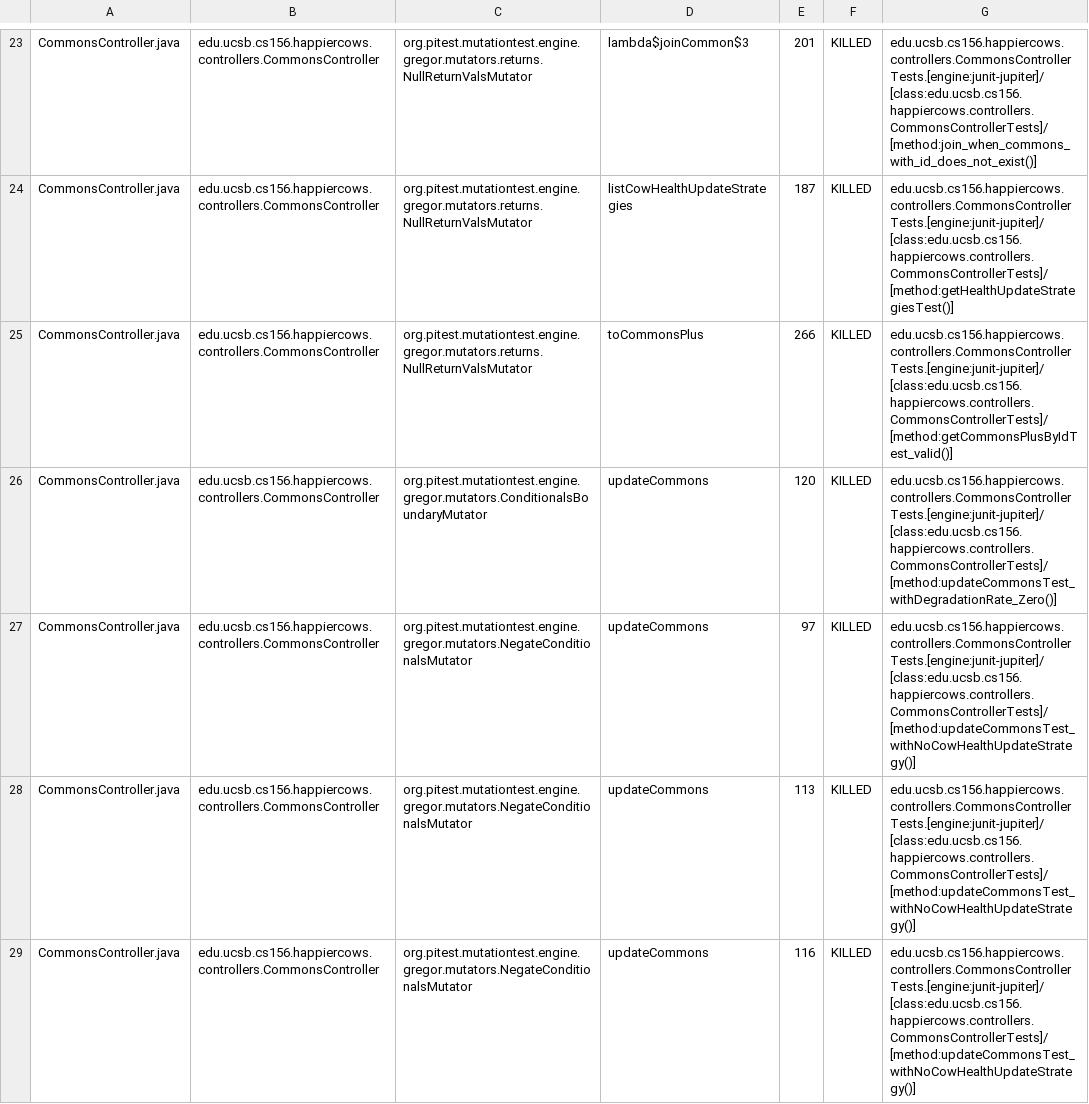
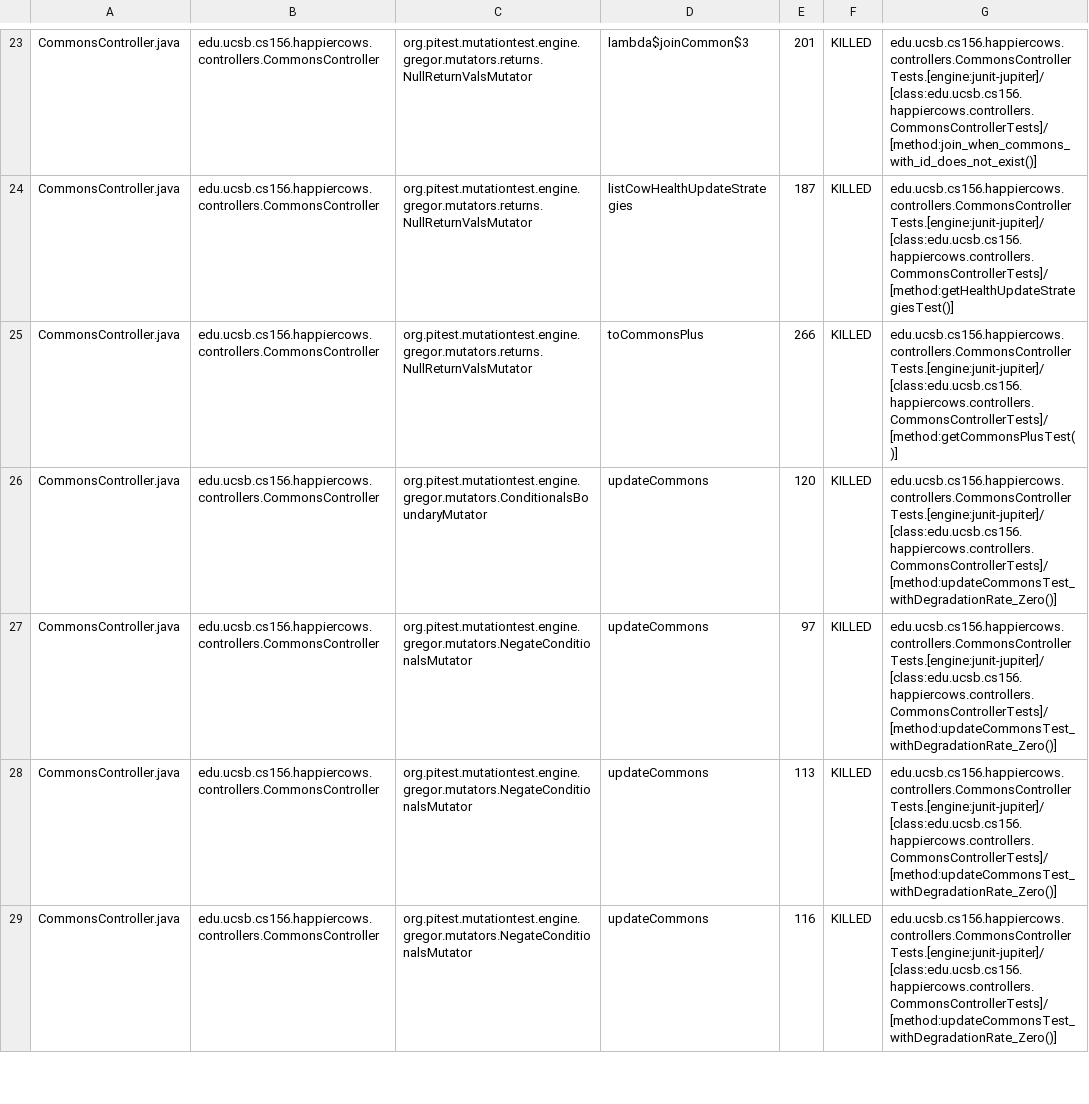
Before and after one commit to ucsb-cs156-m23/proj-happycows-m23-10am-4, a CSV file: prs/37/pitest/mutations.csv, drawn as a sheet; only a part is shown, gaps mark what is left out; the diff covers the shown part only.

Commit message:
Deploying to gh-pages from @ ucsb-cs156-m23/proj-happycows-m23-10am-4@87320ef39969bb0965867d56283059abdf711627 🚀

```diff
--- a/prs/37/pitest/mutations.csv
+++ b/prs/37/pitest/mutations.csv
@@ -24,6 +24,6 @@ CommonsController.java,edu.ucsb.cs156.happiercows.controllers.CommonsController,
 CommonsController.java,edu.ucsb.cs156.happiercows.controllers.CommonsController,org.pitest.mutationtest.engine.gregor.mutators.returns.NullReturnValsMutator,listCowHealthUpdateStrategies,187,KILLED,edu.ucsb.cs156.happiercows.controllers.CommonsControllerTests.[engine:junit-jupiter]/[class:edu.ucsb.cs156.happiercows.controllers.CommonsControllerTests]/[method:getHealthUpdateStrategiesTest()]
-CommonsController.java,edu.ucsb.cs156.happiercows.controllers.CommonsController,org.pitest.mutationtest.engine.gregor.mutators.returns.NullReturnValsMutator,toCommonsPlus,266,KILLED,edu.ucsb.cs156.happiercows.controllers.CommonsControllerTests.[engine:junit-jupiter]/[class:edu.ucsb.cs156.happiercows.controllers.CommonsControllerTests]/[method:getCommonsPlusByIdTest_valid()]
+CommonsController.java,edu.ucsb.cs156.happiercows.controllers.CommonsController,org.pitest.mutationtest.engine.gregor.mutators.returns.NullReturnValsMutator,toCommonsPlus,266,KILLED,edu.ucsb.cs156.happiercows.controllers.CommonsControllerTests.[engine:junit-jupiter]/[class:edu.ucsb.cs156.happiercows.controllers.CommonsControllerTests]/[method:getCommonsPlusTest()]
 CommonsController.java,edu.ucsb.cs156.happiercows.controllers.CommonsController,org.pitest.mutationtest.engine.gregor.mutators.ConditionalsBoundaryMutator,updateCommons,120,KILLED,edu.ucsb.cs156.happiercows.controllers.CommonsControllerTests.[engine:junit-jupiter]/[class:edu.ucsb.cs156.happiercows.controllers.CommonsControllerTests]/[method:updateCommonsTest_withDegradationRate_Zero()]
-CommonsController.java,edu.ucsb.cs156.happiercows.controllers.CommonsController,org.pitest.mutationtest.engine.gregor.mutators.NegateConditionalsMutator,updateCommons,97,KILLED,edu.ucsb.cs156.happiercows.controllers.CommonsControllerTests.[engine:junit-jupiter]/[class:edu.ucsb.cs156.happiercows.controllers.CommonsControllerTests]/[method:updateCommonsTest_withNoCowHealthUpdateStrategy()]
-CommonsController.java,edu.ucsb.cs156.happiercows.controllers.CommonsController,org.pitest.mutationtest.engine.gregor.mutators.NegateConditionalsMutator,updateCommons,113,KILLED,edu.ucsb.cs156.happiercows.controllers.CommonsControllerTests.[engine:junit-jupiter]/[class:edu.ucsb.cs156.happiercows.controllers.CommonsControllerTests]/[method:updateCommonsTest_withNoCowHealthUpdateStrategy()]
-CommonsController.java,edu.ucsb.cs156.happiercows.controllers.CommonsController,org.pitest.mutationtest.engine.gregor.mutators.NegateConditionalsMutator,updateCommons,116,KILLED,edu.ucsb.cs156.happiercows.controllers.CommonsControllerTests.[engine:junit-jupiter]/[class:edu.ucsb.cs156.happiercows.controllers.CommonsControllerTests]/[method:updateCommonsTest_withNoCowHealthUpdateStrategy()]
+CommonsController.java,edu.ucsb.cs156.happiercows.controllers.CommonsController,org.pitest.mutationtest.engine.gregor.mutators.NegateConditionalsMutator,updateCommons,97,KILLED,edu.ucsb.cs156.happiercows.controllers.CommonsControllerTests.[engine:junit-jupiter]/[class:edu.ucsb.cs156.happiercows.controllers.CommonsControllerTests]/[method:updateCommonsTest_withDegradationRate_Zero()]
+CommonsController.java,edu.ucsb.cs156.happiercows.controllers.CommonsController,org.pitest.mutationtest.engine.gregor.mutators.NegateConditionalsMutator,updateCommons,113,KILLED,edu.ucsb.cs156.happiercows.controllers.CommonsControllerTests.[engine:junit-jupiter]/[class:edu.ucsb.cs156.happiercows.controllers.CommonsControllerTests]/[method:updateCommonsTest_withDegradationRate_Zero()]
+CommonsController.java,edu.ucsb.cs156.happiercows.controllers.CommonsController,org.pitest.mutationtest.engine.gregor.mutators.NegateConditionalsMutator,updateCommons,116,KILLED,edu.ucsb.cs156.happiercows.controllers.CommonsControllerTests.[engine:junit-jupiter]/[class:edu.ucsb.cs156.happiercows.controllers.CommonsControllerTests]/[method:updateCommonsTest_withDegradationRate_Zero()]
```
Also changed, not shown: 32 edited cells elsewhere in this file, 39 other files.
